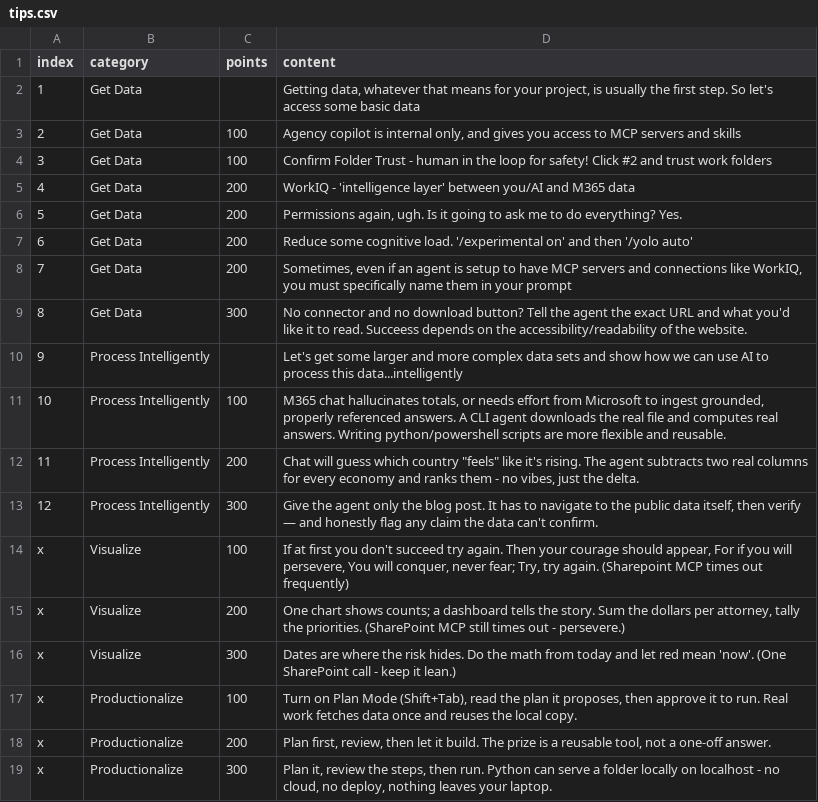
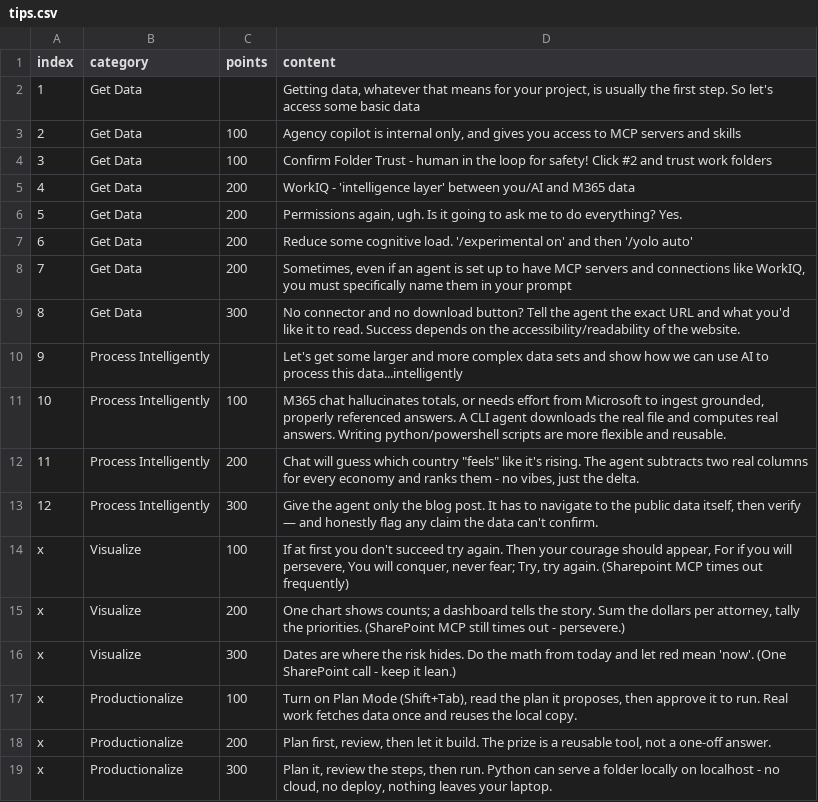
Before and after one commit to TaldAtMicrosoft/vibecoding-jeopardy, a CSV file: data/tips.csv, drawn as a sheet; the diff names each change by its address in the sheet, - before the commit and + after, or states it on an @@ line.

```diff
--- a/data/tips.csv
+++ b/data/tips.csv
-D8 (content): …agent is setup to have…
+D8 (content): …agent is set up to have…
-D9 (content): …to read. Succeess depends on…
+D9 (content): …to read. Success depends on…
```
Also changed, not shown: data/cards.csv, 2 other files.
